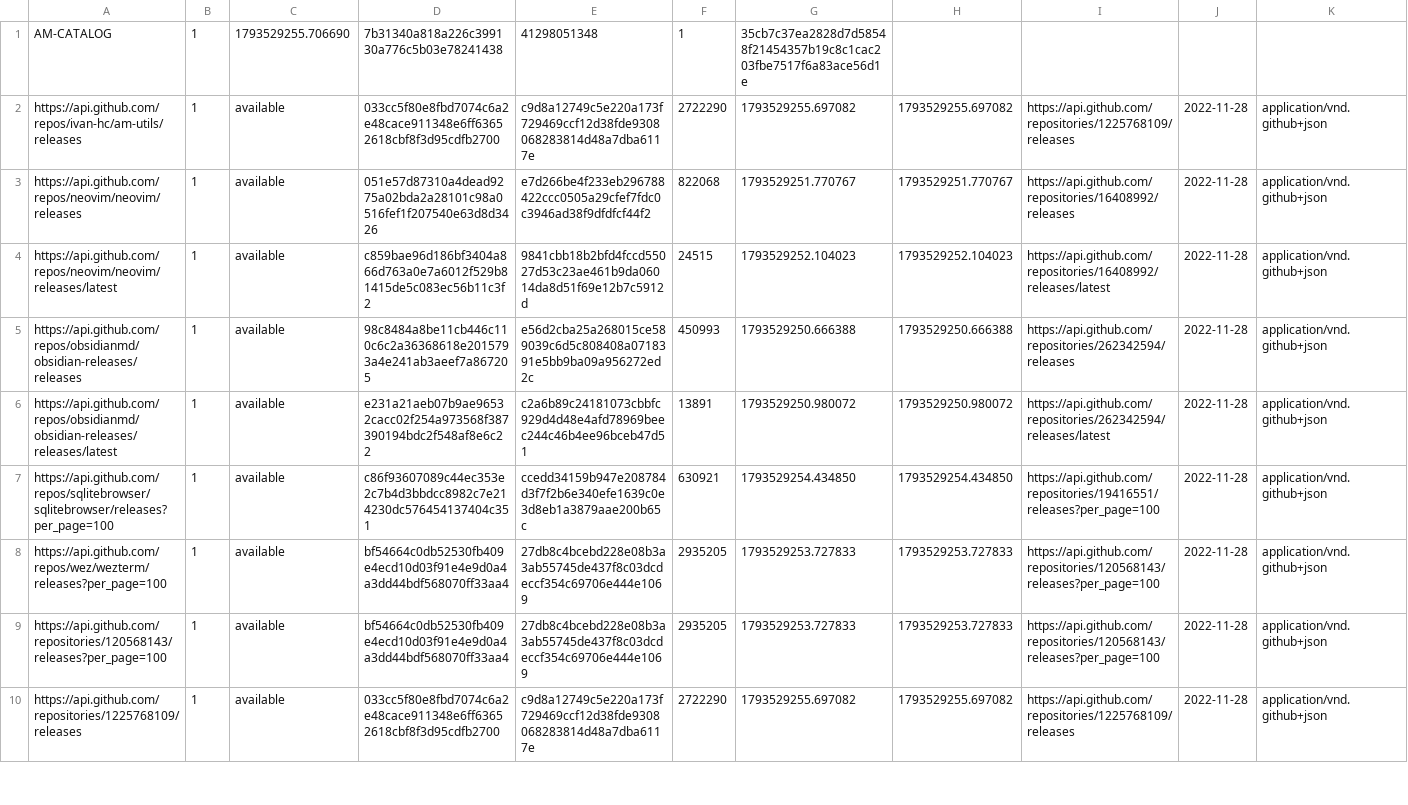
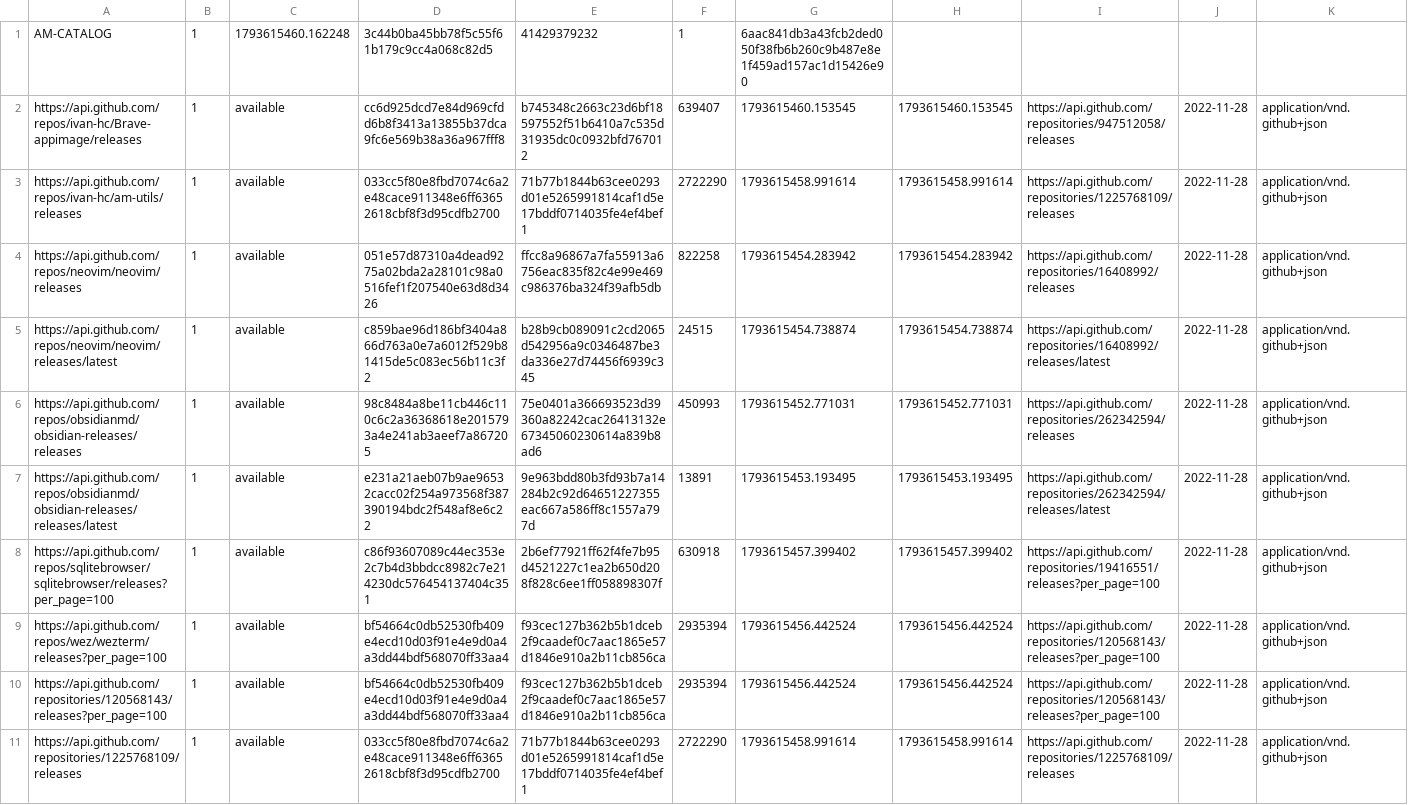
Before and after one commit to mareklangiewicz/AM, a TSV file: lookup.tsv, drawn as a sheet; only a part is shown; addresses are those after the commit; rows hold the shown columns only; the diff covers the shown part only; the diff names each change by its address in the sheet, - before the commit and + after, or states it on an @@ line.

```diff
--- a/lookup.tsv
+++ b/lookup.tsv
-C1: 1793529255.706690
+C1: 1793615460.162248
-D1: 7b31340a818a226c399130a776c5b03e78241438
+D1: 3c44b0ba45bb78f5c55f61b179c9cc4a068c82d5
-E1: 41298051348
+E1: 41429379232
-G1: 35cb7c37ea2828d7d58548f21454357b19c8c1cac203fbe7517f6a83ace56d1e
+G1: 6aac841db3a43fcb2ded050f38fb6b260c9b487e8e1f459ad157ac1d15426e90
+row 2: https://api.github.com/repos/ivan-hc/Brave-appimage/releases | 1 | available | cc6d925dcd7e84d969cfdd6b8f3413a13855b37dca9fc6e569b38a36a967fff8 | b745348c2663c23d6bf18597552f51b6410a7c535d31935dc0c0932bfd767012 | 639407 | 1793615460.153545 | 1793615460.153545 | https://api.github.com/repositories/947512058/releases | 2022-11-28 | application/vnd.github+json
-E3: c9d8a12749c5e220a173f729469ccf12d38fde9308068283814d48a7dba6117e
+E3: 71b77b1844b63cee0293d01e5265991814caf1d5e17bddf0714035fe4ef4bef1
-G3: 1793529255.697082
+G3: 1793615458.991614
-H3: 1793529255.697082
+H3: 1793615458.991614
-E4: e7d266be4f233eb296788422ccc0505a29cfef7fdc0c3946ad38f9dfdfcf44f2
+E4: ffcc8a96867a7fa55913a6756eac835f82c4e99e469c986376ba324f39afb5db
-F4: 822068
+F4: 822258
-G4: 1793529251.770767
+G4: 1793615454.283942
-H4: 1793529251.770767
+H4: 1793615454.283942
-E5: 9841cbb18b2bfd4fccd55027d53c23ae461b9da06014da8d51f69e12b7c5912d
+E5: b28b9cb089091c2cd2065d542956a9c0346487be3da336e27d74456f6939c345
-G5: 1793529252.104023
+G5: 1793615454.738874
-H5: 1793529252.104023
+H5: 1793615454.738874
-E6: e56d2cba25a268015ce589039c6d5c808408a0718391e5bb9ba09a956272ed2c
+E6: 75e0401a366693523d39360a82242cac26413132e67345060230614a839b8ad6
-G6: 1793529250.666388
+G6: 1793615452.771031
-H6: 1793529250.666388
+H6: 1793615452.771031
-E7: c2a6b89c24181073cbbfc929d4d48e4afd78969beec244c46b4ee96bceb47d51
+E7: 9e963bdd80b3fd93b7a14284b2c92d64651227355eac667a586ff8c1557a797d
-G7: 1793529250.980072
+G7: 1793615453.193495
-H7: 1793529250.980072
+H7: 1793615453.193495
-E8: ccedd34159b947e208784d3f7f2b6e340efe1639c0e3d8eb1a3879aae200b65c
+E8: 2b6ef77921ff62f4fe7b95d4521227c1ea2b650d208f828c6ee1ff058898307f
-F8: 630921
+F8: 630918
-G8: 1793529254.434850
+G8: 1793615457.399402
-H8: 1793529254.434850
+H8: 1793615457.399402
-E9:E10: 27db8c4bcebd228e08b3a3ab55745de437f8c03dcdeccf354c69706e444e1069
+E9:E10: f93cec127b362b5b1dceb2f9caadef0c7aac1865e57d1846e910a2b11cb856ca
-F9:F10: 2935205
+F9:F10: 2935394
-G9:G10: 1793529253.727833
+G9:G10: 1793615456.442524
-H9:H10: 1793529253.727833
+H9:H10: 1793615456.442524
-E11: c9d8a12749c5e220a173f729469ccf12d38fde9308068283814d48a7dba6117e
+E11: 71b77b1844b63cee0293d01e5265991814caf1d5e17bddf0714035fe4ef4bef1
-G11: 1793529255.697082
+G11: 1793615458.991614
-H11: 1793529255.697082
+H11: 1793615458.991614
```
Also changed, not shown: 1 added row and 17 edited cells elsewhere in this file, 9 other files.
